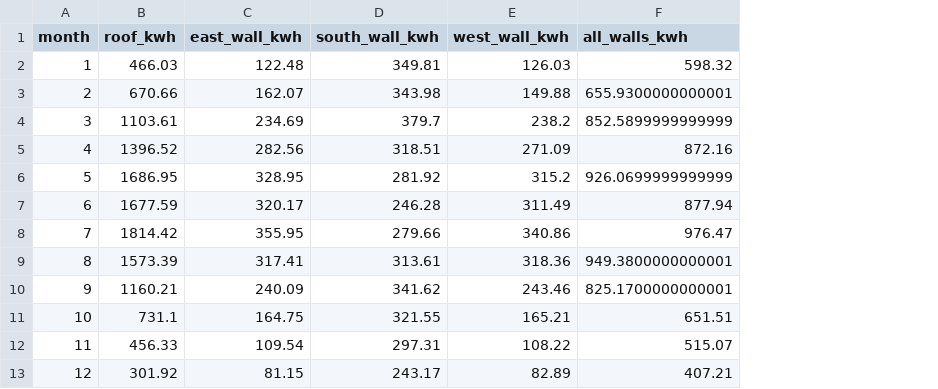
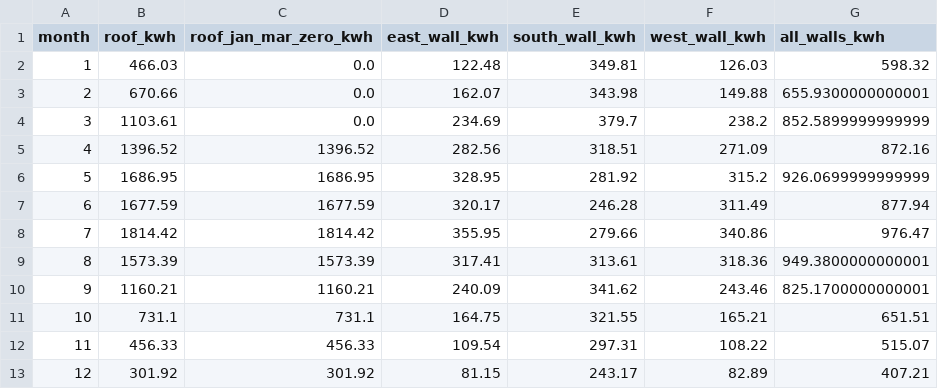
Before and after one commit to dzajic/justhaus-web, a CSV file: presentations/data/science-on-screen/solar-monthly.csv, drawn as a sheet; the diff names each change by its address in the sheet, - before the commit and + after, or states it on an @@ line.

Commit message:
Show snow-adjusted roof and winter wall solar scenario

```diff
--- a/presentations/data/science-on-screen/solar-monthly.csv
+++ b/presentations/data/science-on-screen/solar-monthly.csv
+column C (roof_jan_mar_zero_kwh), rows 2-13: 0.0 | 0.0 | 0.0 | 1396.52 | 1686.95 | 1677.59 | 1814.42 | 1573.39 | 1160.21 | 731.1 | 456.33 | 301.92
```
Also changed, not shown: 8 other files.
